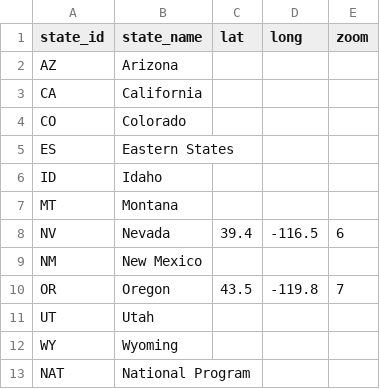
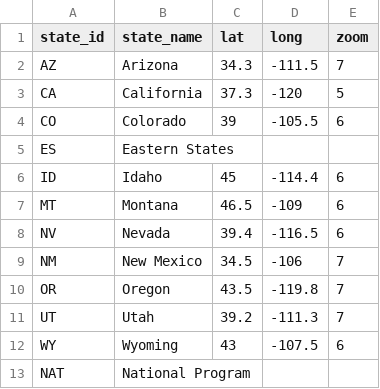
Before and after one commit to cholestria/MustangMap, a CSV file: csvs/states_table.csv, drawn as a sheet.

Commit message:
moved JS into js file. Herd area charts show up on state map page

```diff
--- a/csvs/states_table.csv
+++ b/csvs/states_table.csv
@@ -1,13 +1,13 @@
 state_id,state_name,lat,long,zoom
-AZ,Arizona,,,
-CA,California,,,
-CO,Colorado,,,
+AZ,Arizona,34.3,-111.5,7
+CA,California,37.3,-120,5
+CO,Colorado,39,-105.5,6
 ES,Eastern States,,,
-ID,Idaho,,,
-MT,Montana ,,,
+ID,Idaho,45,-114.4,6
+MT,Montana ,46.5,-109,6
 NV,Nevada,39.4,-116.5,6
-NM,New Mexico,,,
+NM,New Mexico,34.5,-106,7
 OR,Oregon ,43.5,-119.8,7
-UT,Utah,,,
-WY,Wyoming,,,
+UT,Utah,39.2,-111.3,7
+WY,Wyoming,43,-107.5,6
 NAT,National Program,,,
```
Also changed, not shown: 4 other files.
